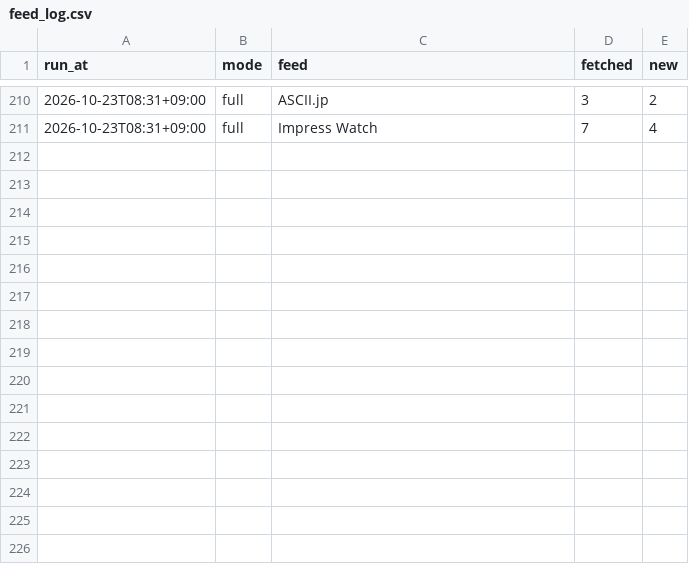
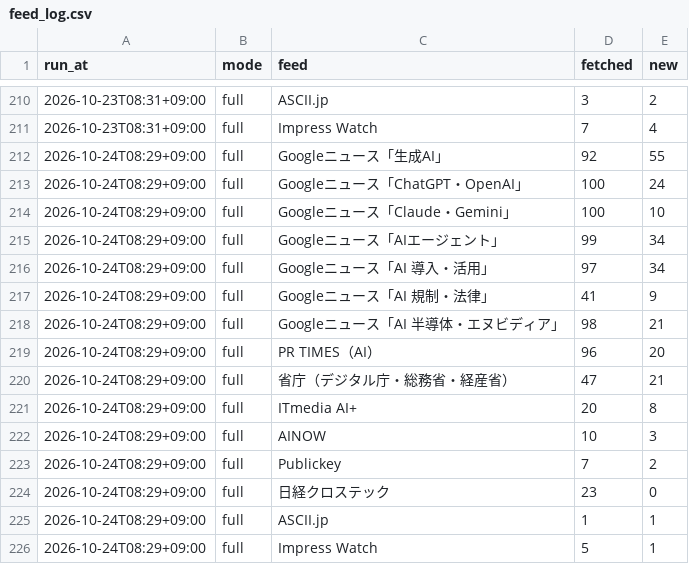
Before and after one commit to nskr-works/aiworks-news, a CSV file: stats/feed_log.csv, drawn as a sheet; only a part is shown, gaps mark what is left out; the diff names each change by its address in the sheet, - before the commit and + after, or states it on an @@ line.

```diff
--- a/stats/feed_log.csv
+++ b/stats/feed_log.csv
+row 212: 2026-10-24T08:29+09:00 | full | Googleニュース「生成AI」 | 92 | 55
+row 213: 2026-10-24T08:29+09:00 | full | Googleニュース「ChatGPT・OpenAI」 | 100 | 24
+row 214: 2026-10-24T08:29+09:00 | full | Googleニュース「Claude・Gemini」 | 100 | 10
+row 215: 2026-10-24T08:29+09:00 | full | Googleニュース「AIエージェント」 | 99 | 34
+row 216: 2026-10-24T08:29+09:00 | full | Googleニュース「AI 導入・活用」 | 97 | 34
+row 217: 2026-10-24T08:29+09:00 | full | Googleニュース「AI 規制・法律」 | 41 | 9
+row 218: 2026-10-24T08:29+09:00 | full | Googleニュース「AI 半導体・エヌビディア」 | 98 | 21
+row 219: 2026-10-24T08:29+09:00 | full | PR TIMES（AI） | 96 | 20
+row 220: 2026-10-24T08:29+09:00 | full | 省庁（デジタル庁・総務省・経産省） | 47 | 21
+row 221: 2026-10-24T08:29+09:00 | full | ITmedia AI+ | 20 | 8
+row 222: 2026-10-24T08:29+09:00 | full | AINOW | 10 | 3
+row 223: 2026-10-24T08:29+09:00 | full | Publickey | 7 | 2
+row 224: 2026-10-24T08:29+09:00 | full | 日経クロステック | 23 | 0
+row 225: 2026-10-24T08:29+09:00 | full | ASCII.jp | 1 | 1
+row 226: 2026-10-24T08:29+09:00 | full | Impress Watch | 5 | 1
```
Also changed, not shown: 1 other file.
